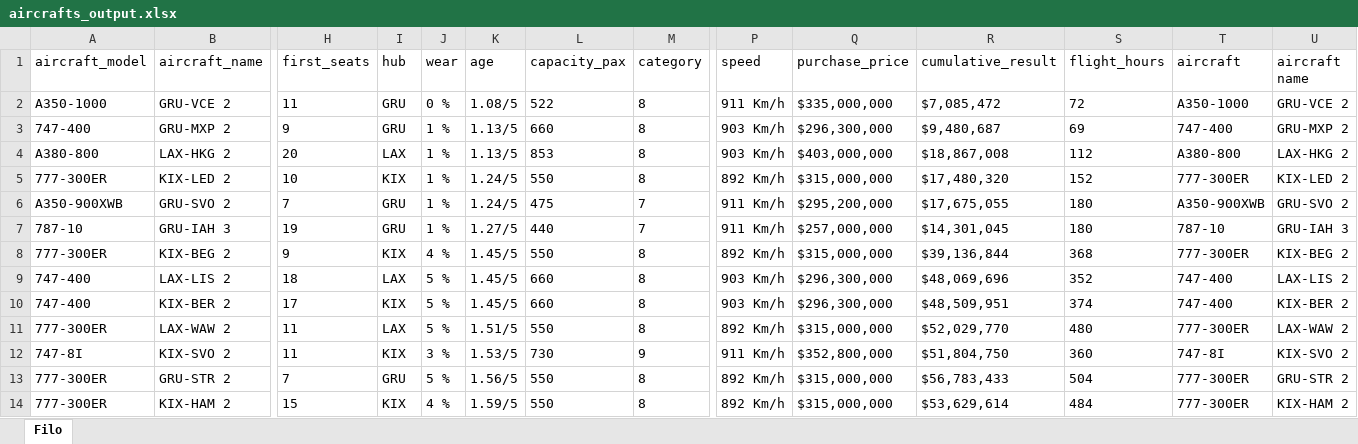
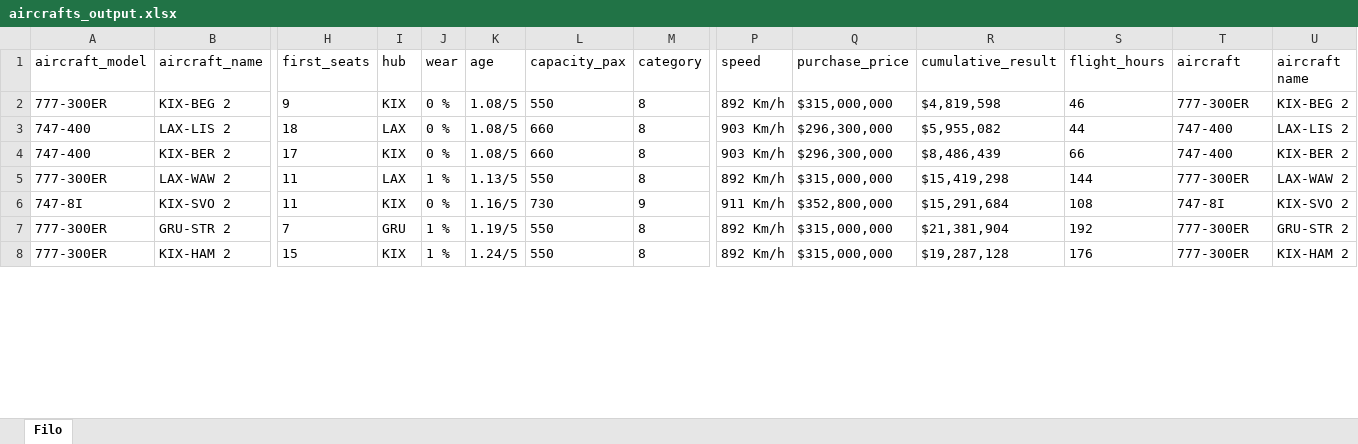
Before and after one commit to mzlmtn/airlines-manager-app, an Excel workbook: aircrafts_output.xlsx, sheet Filo, drawn as a sheet; only a part is shown, gaps mark what is left out; values as stored, in another font and other column widths than the file's, no borders; removed rows and columns are numbered as before the commit, all else as after; rows hold the shown columns only; the diff covers the shown part only; the diff names each change by its address in the sheet, - before the commit and + after, or states it on an @@ line.

Commit message:
AM Pro: Uçaklar Siteden Güncellendi

```diff
--- a/aircrafts_output.xlsx (sheet Filo)
+++ b/aircrafts_output.xlsx (sheet Filo)
-row 2: A350-1000 | GRU-VCE 2 | 11 | GRU | 0 % | 1.08/5 | 522 | 8 | 911 Km/h | $335,000,000 | $7,085,472 | 72 | A350-1000 | GRU-VCE 2
-row 3: 747-400 | GRU-MXP 2 | 9 | GRU | 1 % | 1.13/5 | 660 | 8 | 903 Km/h | $296,300,000 | $9,480,687 | 69 | 747-400 | GRU-MXP 2
-row 4: A380-800 | LAX-HKG 2 | 20 | LAX | 1 % | 1.13/5 | 853 | 8 | 903 Km/h | $403,000,000 | $18,867,008 | 112 | A380-800 | LAX-HKG 2
-row 5: 777-300ER | KIX-LED 2 | 10 | KIX | 1 % | 1.24/5 | 550 | 8 | 892 Km/h | $315,000,000 | $17,480,320 | 152 | 777-300ER | KIX-LED 2
-row 6: A350-900XWB | GRU-SVO 2 | 7 | GRU | 1 % | 1.24/5 | 475 | 7 | 911 Km/h | $295,200,000 | $17,675,055 | 180 | A350-900XWB | GRU-SVO 2
-row 7: 787-10 | GRU-IAH 3 | 19 | GRU | 1 % | 1.27/5 | 440 | 7 | 911 Km/h | $257,000,000 | $14,301,045 | 180 | 787-10 | GRU-IAH 3
-J2 (wear): 4 %
+J2 (wear): 0 %
-K2:K4 (age): 1.45/5
+K2:K4 (age): 1.08/5
-R2 (cumulative_result): $39,136,844
+R2 (cumulative_result): $4,819,598
-S2 (flight_hours): 368
+S2 (flight_hours): 46
-J3:J4 (wear): 5 %
+J3:J4 (wear): 0 %
-R3 (cumulative_result): $48,069,696
+R3 (cumulative_result): $5,955,082
-S3 (flight_hours): 352
+S3 (flight_hours): 44
-R4 (cumulative_result): $48,509,951
+R4 (cumulative_result): $8,486,439
-S4 (flight_hours): 374
+S4 (flight_hours): 66
-J5 (wear): 5 %
+J5 (wear): 1 %
-K5 (age): 1.51/5
+K5 (age): 1.13/5
-R5 (cumulative_result): $52,029,770
+R5 (cumulative_result): $15,419,298
-S5 (flight_hours): 480
+S5 (flight_hours): 144
-J6 (wear): 3 %
+J6 (wear): 0 %
-K6 (age): 1.53/5
+K6 (age): 1.16/5
-R6 (cumulative_result): $51,804,750
+R6 (cumulative_result): $15,291,684
-S6 (flight_hours): 360
+S6 (flight_hours): 108
-J7 (wear): 5 %
+J7 (wear): 1 %
-K7 (age): 1.56/5
+K7 (age): 1.19/5
-R7 (cumulative_result): $56,783,433
+R7 (cumulative_result): $21,381,904
-S7 (flight_hours): 504
+S7 (flight_hours): 192
-J8 (wear): 4 %
+J8 (wear): 1 %
-K8 (age): 1.59/5
+K8 (age): 1.24/5
-R8 (cumulative_result): $53,629,614
+R8 (cumulative_result): $19,287,128
-S8 (flight_hours): 484
+S8 (flight_hours): 176
```
Also changed, not shown: 554 edited cells elsewhere in this sheet.
